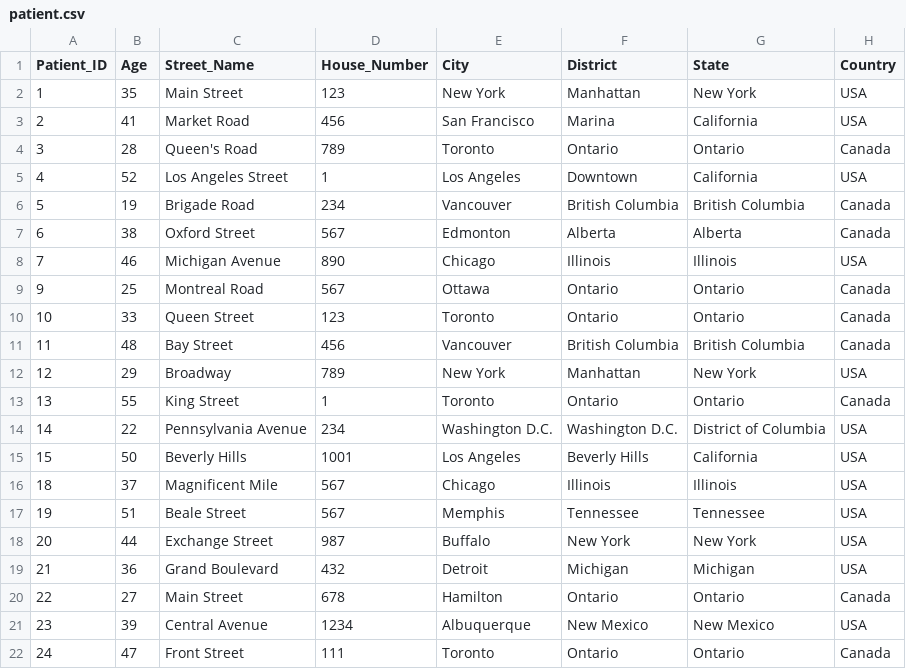
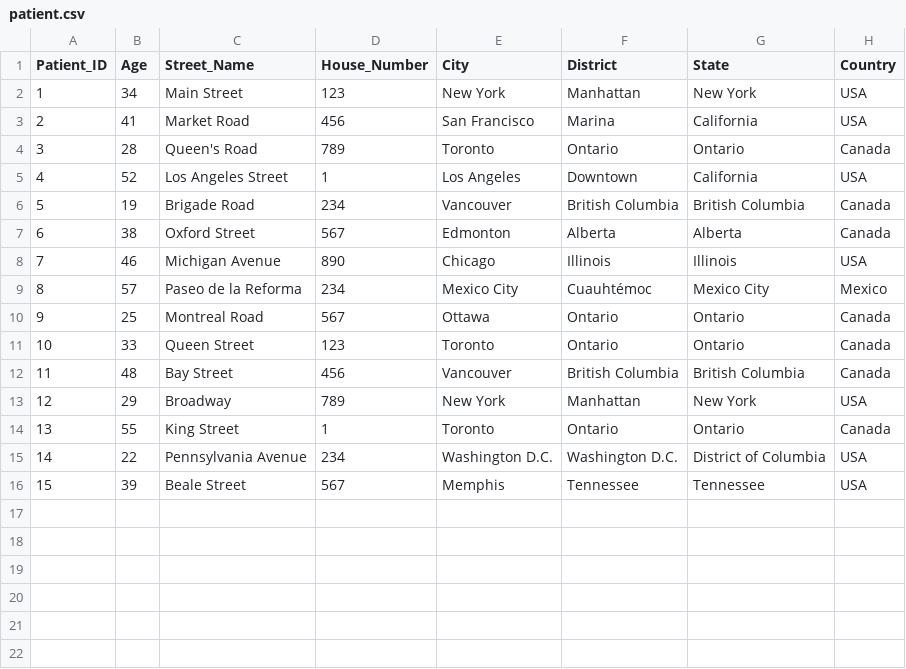
Before and after one commit to gunthermeert/dbt-toturial, a CSV file: dh_pharma/seeds/patient.csv, drawn as a sheet.

Commit message:
att patient.csv

```diff
--- a/dh_pharma/seeds/patient.csv
+++ b/dh_pharma/seeds/patient.csv
@@ -1,3 +1,3 @@
 Patient_ID,Age,Street_Name,House_Number,City,District,State,Country
-1,35,Main Street,123,New York,Manhattan,New York,USA
+1,34,Main Street,123,New York,Manhattan,New York,USA
 2,41,Market Road,456,San Francisco,Marina,California,USA
@@ -8,2 +8,3 @@ Patient_ID,Age,Street_Name,House_Number,City,District,State,Country
 7,46,Michigan Avenue,890,Chicago,Illinois,Illinois,USA
+8,57,Paseo de la Reforma,234,Mexico City,Cuauhtémoc,Mexico City,Mexico
 9,25,Montreal Road,567,Ottawa,Ontario,Ontario,Canada
@@ -14,9 +15,2 @@ Patient_ID,Age,Street_Name,House_Number,City,District,State,Country
 14,22,Pennsylvania Avenue,234,Washington D.C.,Washington D.C.,District of Columbia,USA
-15,50,Beverly Hills,1001,Los Angeles,Beverly Hills,California,USA
-18,37,Magnificent Mile,567,Chicago,Illinois,Illinois,USA
-19,51,Beale Street,567,Memphis,Tennessee,Tennessee,USA
-20,44,Exchange Street,987,Buffalo,New York,New York,USA
-21,36,Grand Boulevard,432,Detroit,Michigan,Michigan,USA
-22,27,Main Street,678,Hamilton,Ontario,Ontario,Canada
-23,39,Central Avenue,1234,Albuquerque,New Mexico,New Mexico,USA
-24,47,Front Street,111,Toronto,Ontario,Ontario,Canada
+15,39,Beale Street,567,Memphis,Tennessee,Tennessee,USA
```
